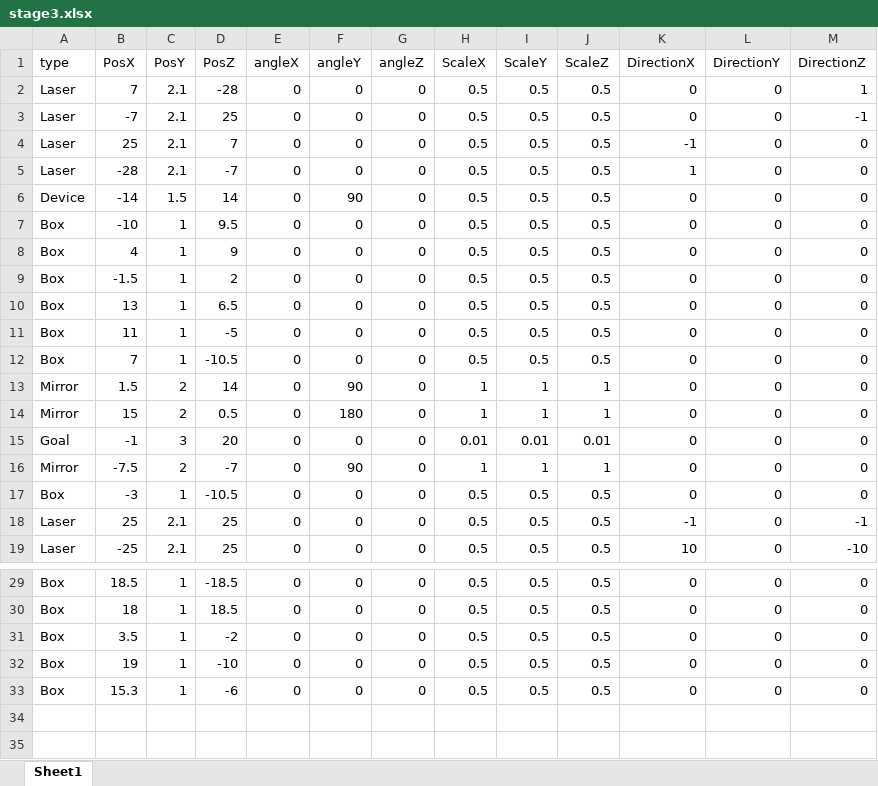
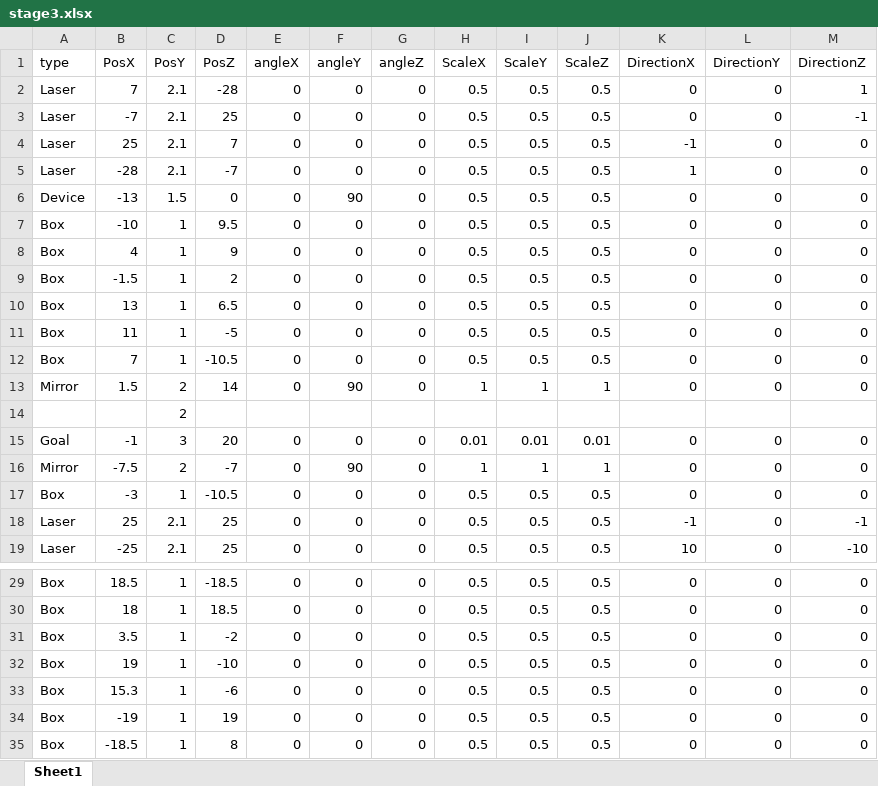
Before and after one commit to dondondokodon/2TeamProject1, an Excel workbook: Data/Excel/stage3.xlsx, sheet Sheet1, drawn as a sheet; only a part is shown, gaps mark what is left out; values as stored, in another font and other column widths than the file's, no borders; removed rows and columns are numbered as before the commit, all else as after; the diff names each change by its address in the sheet, - before the commit and + after, or states it on an @@ line.

```diff
--- a/Data/Excel/stage3.xlsx (sheet Sheet1)
+++ b/Data/Excel/stage3.xlsx (sheet Sheet1)
-B6 (PosX): -14
+B6 (PosX): -13
-D6 (PosZ): 14
+D6 (PosZ): 0
-row 14: Mirror | 15 | 2 | 0.5 | 0 | 180 | 0 | 1 | 1 | 1 | 0 | 0 | 0
+row 14:  |  | 2
+row 34: Box | -19 | 1 | 19 | 0 | 0 | 0 | 0.5 | 0.5 | 0.5 | 0 | 0 | 0
+row 35: Box | -18.5 | 1 | 8 | 0 | 0 | 0 | 0.5 | 0.5 | 0.5 | 0 | 0 | 0
```
Also changed, not shown: Data/Excel/stage2.xlsx, 2 other files.
